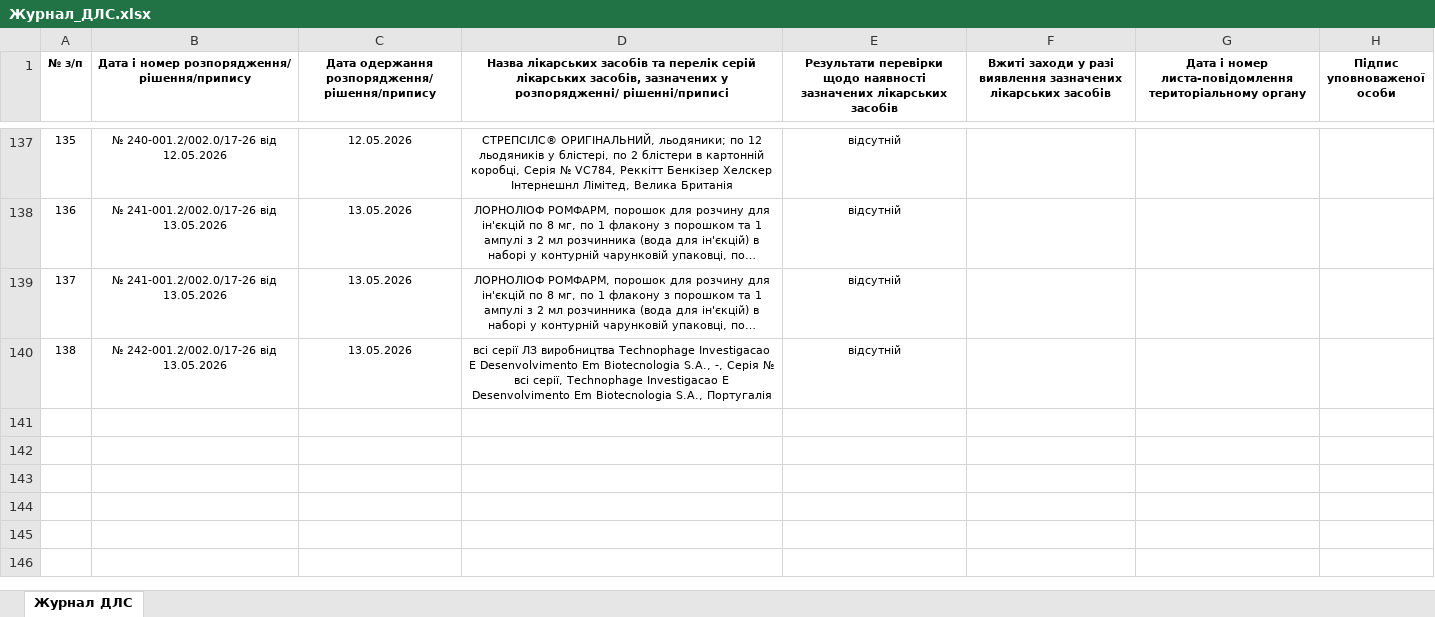
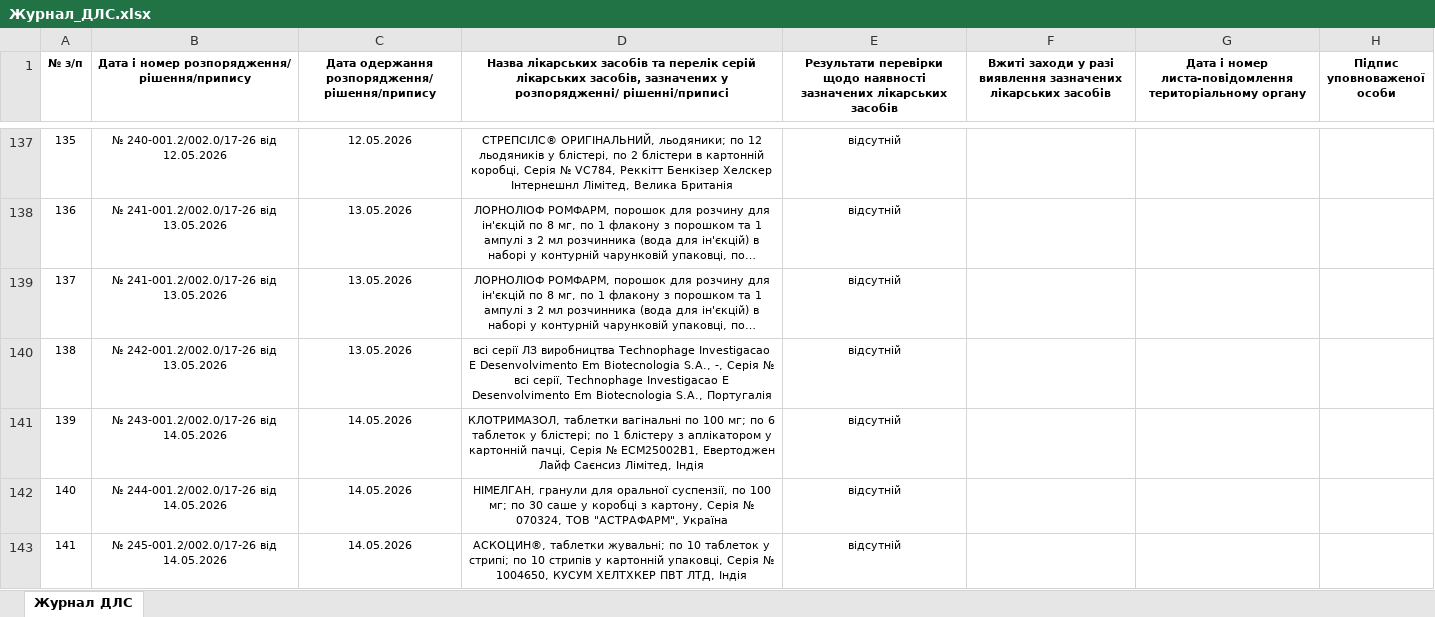
Before and after one commit to oskhmil/dls-monitor, an Excel workbook: data/Журнал_ДЛС.xlsx, sheet Журнал ДЛС, drawn as a sheet; only a part is shown, gaps mark what is left out; long unchanged cells end in …; values as stored, in another font and other column widths than the file's, no borders; the diff names each change by its address in the sheet, - before the commit and + after, or states it on an @@ line.

```diff
--- a/data/Журнал_ДЛС.xlsx (sheet Журнал ДЛС)
+++ b/data/Журнал_ДЛС.xlsx (sheet Журнал ДЛС)
+row 141: 139 | № 243-001.2/002.0/17-26 від 14.05.2026 | 14.05.2026 | КЛОТРИМАЗОЛ, таблетки вагінальні по 100 мг; по 6 таблеток у блістері; по 1 блістеру з аплікатором у картонній пачці, Серія № ECM25002B1, Евертоджен Лайф Саєнсиз Лімітед, Індія | відсутній
+row 142: 140 | № 244-001.2/002.0/17-26 від 14.05.2026 | 14.05.2026 | НІМЕЛГАН, гранули для оральної суспензії, по 100 мг; по 30 саше у коробці з картону, Серія № 070324, ТОВ "АСТРАФАРМ", Україна | відсутній
+row 143: 141 | № 245-001.2/002.0/17-26 від 14.05.2026 | 14.05.2026 | АСКОЦИН®, таблетки жувальні; по 10 таблеток у стрипі; по 10 стрипів у картонній упаковці, Серія № 1004650, КУСУМ ХЕЛТХКЕР ПВТ ЛТД, Індія | відсутній
```
Also changed, not shown: 1 other file.
